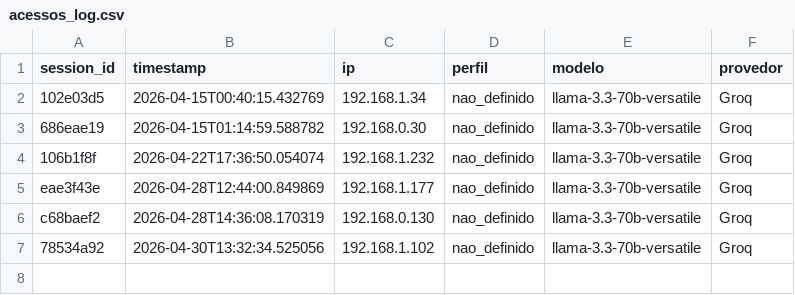
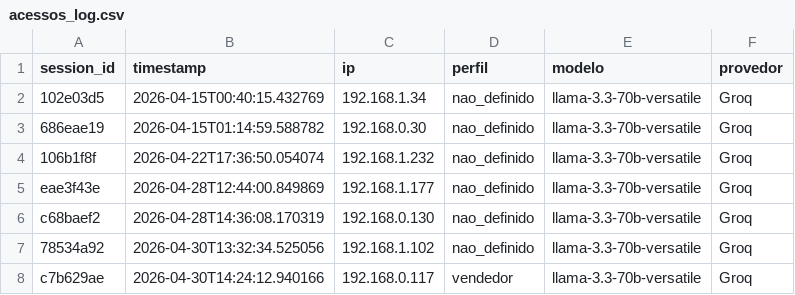
Before and after one commit to Antoniopneto9/Agente_FleetPro-1, a CSV file: acessos_log.csv, drawn as a sheet.

Commit message:
acesso: 2026-04-30

```diff
--- a/acessos_log.csv
+++ b/acessos_log.csv
@@ -7 +7,2 @@
 "78534a92","2026-04-30T13:32:34.525056","192.168.1.102","nao_definido","llama-3.3-70b-versatile","Groq"
+"c7b629ae","2026-04-30T14:24:12.940166","192.168.0.117","vendedor","llama-3.3-70b-versatile","Groq"
```
